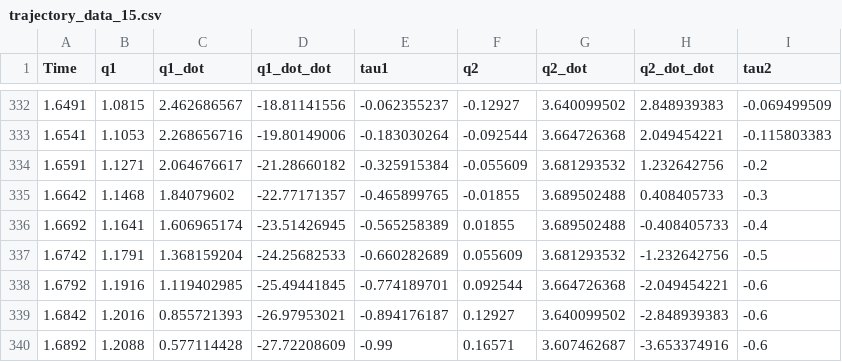
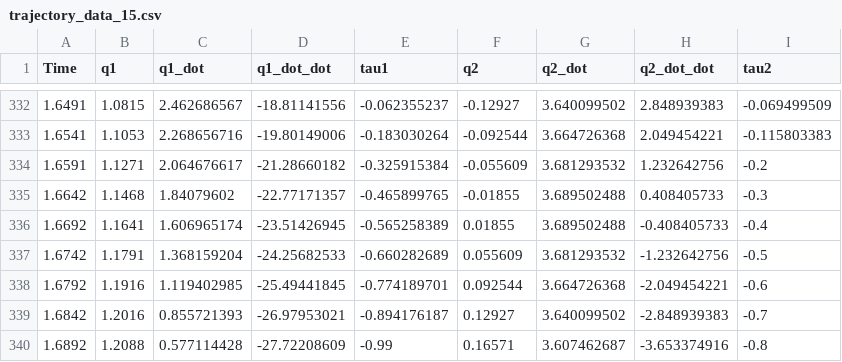
Before and after one commit to Orochi13479/Inverted-Double-Pendulum, a CSV file: trajGen/trajectory_data_15.csv, drawn as a sheet; only a part is shown, gaps mark what is left out.

Commit message:
Testing

```diff
--- a/trajGen/trajectory_data_15.csv
+++ b/trajGen/trajectory_data_15.csv
@@ -338,3 +338,3 @@ Time,q1,q1_dot,q1_dot_dot,tau1,q2,q2_dot,q2_dot_dot,tau2
 1.6792,1.1916,1.119402985,-25.49441845,-0.774189701,0.092544,3.664726368,-2.049454221,-0.6
-1.6842,1.2016,0.855721393,-26.97953021,-0.894176187,0.12927,3.640099502,-2.848939383,-0.6
-1.6892,1.2088,0.577114428,-27.72208609,-0.99,0.16571,3.607462687,-3.653374916,-0.6
+1.6842,1.2016,0.855721393,-26.97953021,-0.894176187,0.12927,3.640099502,-2.848939383,-0.7
+1.6892,1.2088,0.577114428,-27.72208609,-0.99,0.16571,3.607462687,-3.653374916,-0.8
```
